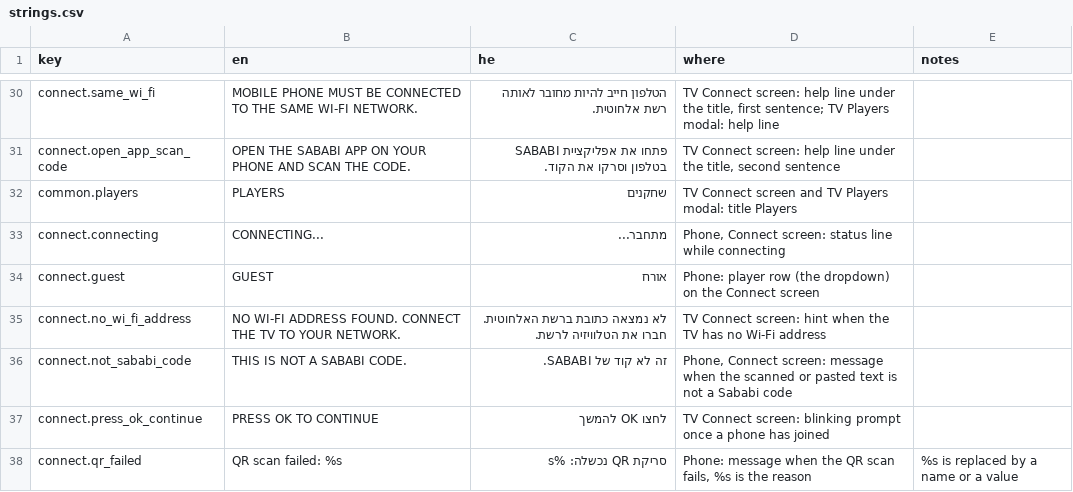
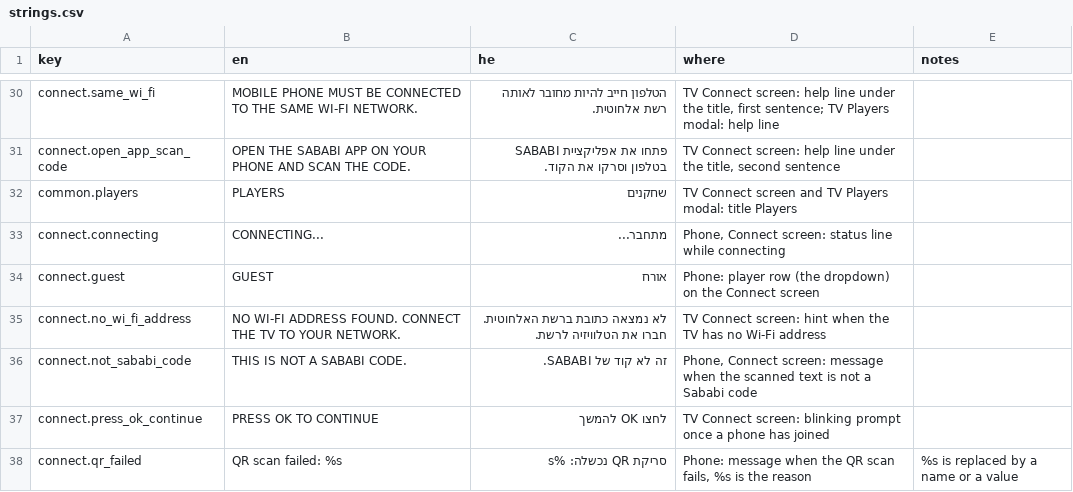
Before and after one commit to alonzo86/remote-play, a CSV file: assets/lang/strings.csv, drawn as a sheet; only a part is shown, gaps mark what is left out.

```diff
--- a/assets/lang/strings.csv
+++ b/assets/lang/strings.csv
@@ -35,3 +35,3 @@ connect.guest,GUEST,אורח,Phone: player row (the dropdown) on the Connect scr
 connect.no_wi_fi_address,NO WI-FI ADDRESS FOUND. CONNECT THE TV TO YOUR NETWORK.,לא נמצאה כתובת ברשת האלחוטית. חברו את הטלוויזיה לרשת.,TV Connect screen: hint when the TV has no Wi-Fi address,
-connect.not_sababi_code,THIS IS NOT A SABABI CODE.,זה לא קוד של SABABI.,"Phone, Connect screen: message when the scanned or pasted text is not a Sababi code",
+connect.not_sababi_code,THIS IS NOT A SABABI CODE.,זה לא קוד של SABABI.,"Phone, Connect screen: message when the scanned text is not a Sababi code",
 connect.press_ok_continue,PRESS OK TO CONTINUE,לחצו OK להמשך,TV Connect screen: blinking prompt once a phone has joined,
```
